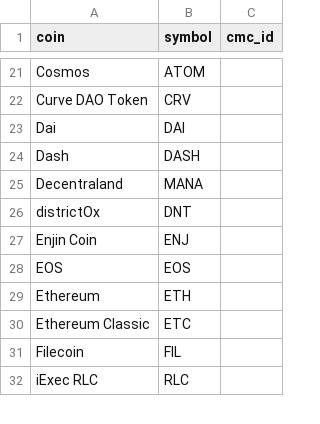
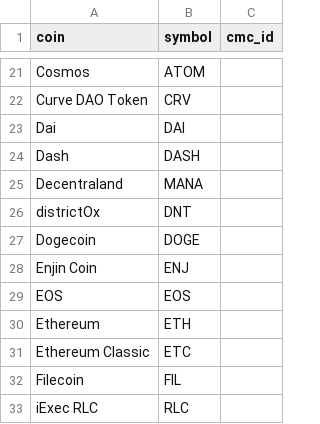
Before and after one commit to logicalgraphs/CryptoCoin, a CSV file: data-files/tracked-coins/coinbase.csv, drawn as a sheet; only a part is shown, gaps mark what is left out.

```diff
--- a/data-files/tracked-coins/coinbase.csv
+++ b/data-files/tracked-coins/coinbase.csv
@@ -26,2 +26,3 @@ Decentraland,MANA
 districtOx,DNT
+Dogecoin,DOGE
 Enjin Coin,ENJ
```
Also changed, not shown: 10 other files.
